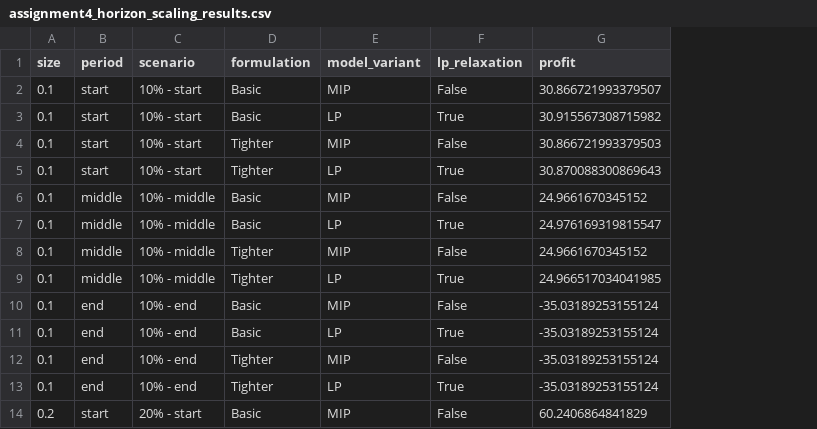
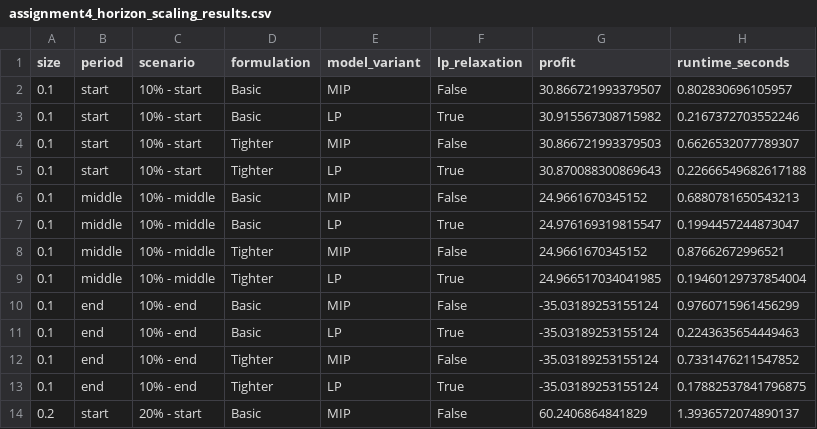
Before and after one commit to romaobraz04/Logistics-Intro-Seminar, a CSV file: model/outputs/assignment4/assignment4_horizon_scaling_results.csv, drawn as a sheet; only a part is shown; the diff names each change by its address in the sheet, - before the commit and + after, or states it on an @@ line.

```diff
--- a/model/outputs/assignment4/assignment4_horizon_scaling_results.csv
+++ b/model/outputs/assignment4/assignment4_horizon_scaling_results.csv
+column H (runtime_seconds), rows 2-14: 0.802830696105957 | 0.2167372703552246 | 0.6626532077789307 | 0.22666549682617188 | 0.6880781650543213 | 0.1994457244873047 | 0.87662672996521 | 0.19460129737854004 | 0.9760715961456299 | 0.2243635654449463 | 0.7331476211547852 | 0.17882537841796875 | 1.3936572074890137
```
Also changed, not shown: model/outputs/assignment4/assignment4_horizon_scaling_gaps.csv, model/outputs/assignment5/assignment5_grid_fee_summary.csv, 25 other files.
